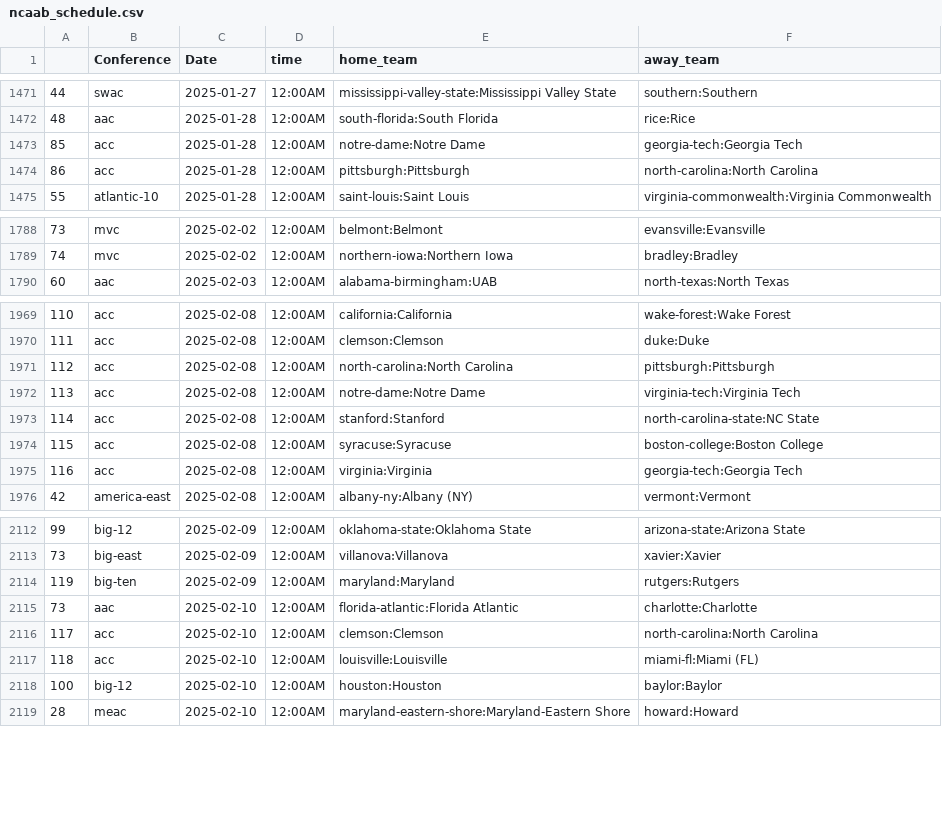
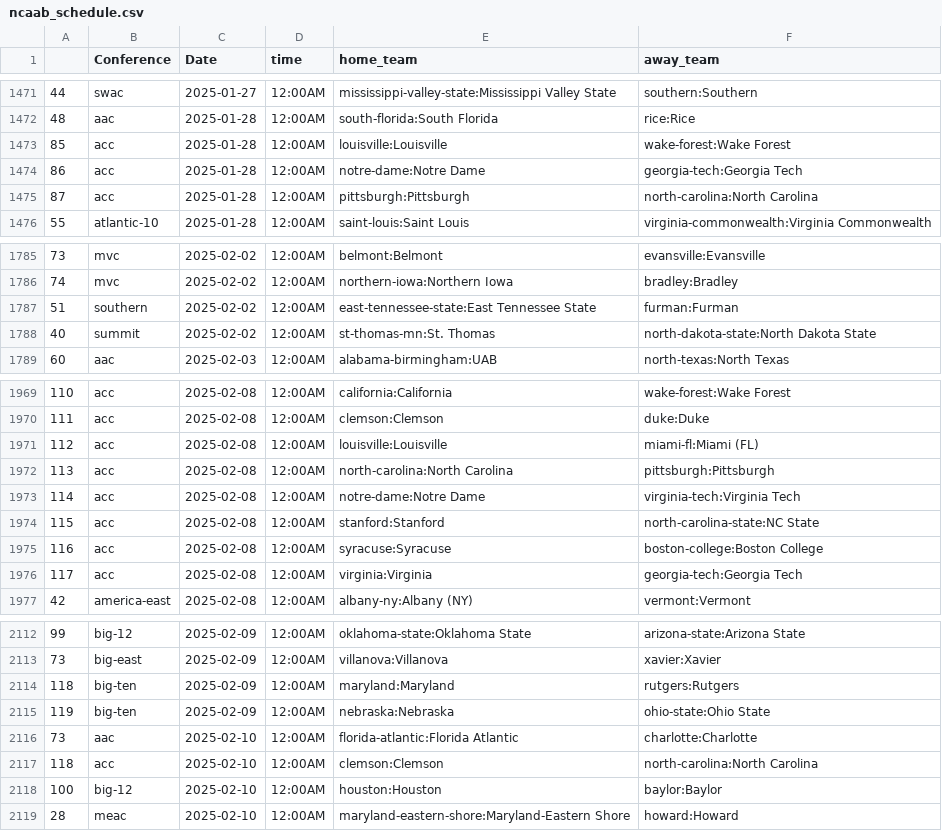
Before and after one commit to trevorscholz1/Portfolio, a CSV file: daily_lockz/models/schedules/ncaab_schedule.csv, drawn as a sheet; only a part is shown, gaps mark what is left out; the diff covers the shown part only.

```diff
--- a/daily_lockz/models/schedules/ncaab_schedule.csv
+++ b/daily_lockz/models/schedules/ncaab_schedule.csv
@@ -1472,4 +1472,5 @@
 48,aac,2025-01-28,12:00AM,south-florida:South Florida,rice:Rice
-85,acc,2025-01-28,12:00AM,notre-dame:Notre Dame,georgia-tech:Georgia Tech
-86,acc,2025-01-28,12:00AM,pittsburgh:Pittsburgh,north-carolina:North Carolina
+85,acc,2025-01-28,12:00AM,louisville:Louisville,wake-forest:Wake Forest
+86,acc,2025-01-28,12:00AM,notre-dame:Notre Dame,georgia-tech:Georgia Tech
+87,acc,2025-01-28,12:00AM,pittsburgh:Pittsburgh,north-carolina:North Carolina
 55,atlantic-10,2025-01-28,12:00AM,saint-louis:Saint Louis,virginia-commonwealth:Virginia Commonwealth
@@ -1789,2 +1786,4 @@
 74,mvc,2025-02-02,12:00AM,northern-iowa:Northern Iowa,bradley:Bradley
+51,southern,2025-02-02,12:00AM,east-tennessee-state:East Tennessee State,furman:Furman
+40,summit,2025-02-02,12:00AM,st-thomas-mn:St. Thomas,north-dakota-state:North Dakota State
 60,aac,2025-02-03,12:00AM,alabama-birmingham:UAB,north-texas:North Texas
@@ -1970,7 +1970,8 @@
 111,acc,2025-02-08,12:00AM,clemson:Clemson,duke:Duke
-112,acc,2025-02-08,12:00AM,north-carolina:North Carolina,pittsburgh:Pittsburgh
-113,acc,2025-02-08,12:00AM,notre-dame:Notre Dame,virginia-tech:Virginia Tech
-114,acc,2025-02-08,12:00AM,stanford:Stanford,north-carolina-state:NC State
-115,acc,2025-02-08,12:00AM,syracuse:Syracuse,boston-college:Boston College
-116,acc,2025-02-08,12:00AM,virginia:Virginia,georgia-tech:Georgia Tech
+112,acc,2025-02-08,12:00AM,louisville:Louisville,miami-fl:Miami (FL)
+113,acc,2025-02-08,12:00AM,north-carolina:North Carolina,pittsburgh:Pittsburgh
+114,acc,2025-02-08,12:00AM,notre-dame:Notre Dame,virginia-tech:Virginia Tech
+115,acc,2025-02-08,12:00AM,stanford:Stanford,north-carolina-state:NC State
+116,acc,2025-02-08,12:00AM,syracuse:Syracuse,boston-college:Boston College
+117,acc,2025-02-08,12:00AM,virginia:Virginia,georgia-tech:Georgia Tech
 42,america-east,2025-02-08,12:00AM,albany-ny:Albany (NY),vermont:Vermont
@@ -2113,6 +2113,6 @@
 73,big-east,2025-02-09,12:00AM,villanova:Villanova,xavier:Xavier
-119,big-ten,2025-02-09,12:00AM,maryland:Maryland,rutgers:Rutgers
+118,big-ten,2025-02-09,12:00AM,maryland:Maryland,rutgers:Rutgers
+119,big-ten,2025-02-09,12:00AM,nebraska:Nebraska,ohio-state:Ohio State
 73,aac,2025-02-10,12:00AM,florida-atlantic:Florida Atlantic,charlotte:Charlotte
-117,acc,2025-02-10,12:00AM,clemson:Clemson,north-carolina:North Carolina
-118,acc,2025-02-10,12:00AM,louisville:Louisville,miami-fl:Miami (FL)
+118,acc,2025-02-10,12:00AM,clemson:Clemson,north-carolina:North Carolina
 100,big-12,2025-02-10,12:00AM,houston:Houston,baylor:Baylor
```
Also changed, not shown: 4 added rows, 8 removed rows and 20 edited cells elsewhere in this file, daily_lockz/models/schedules/nba_schedule.csv, daily_lockz/models/schedules/nfl_schedule.csv, 5 other files.
